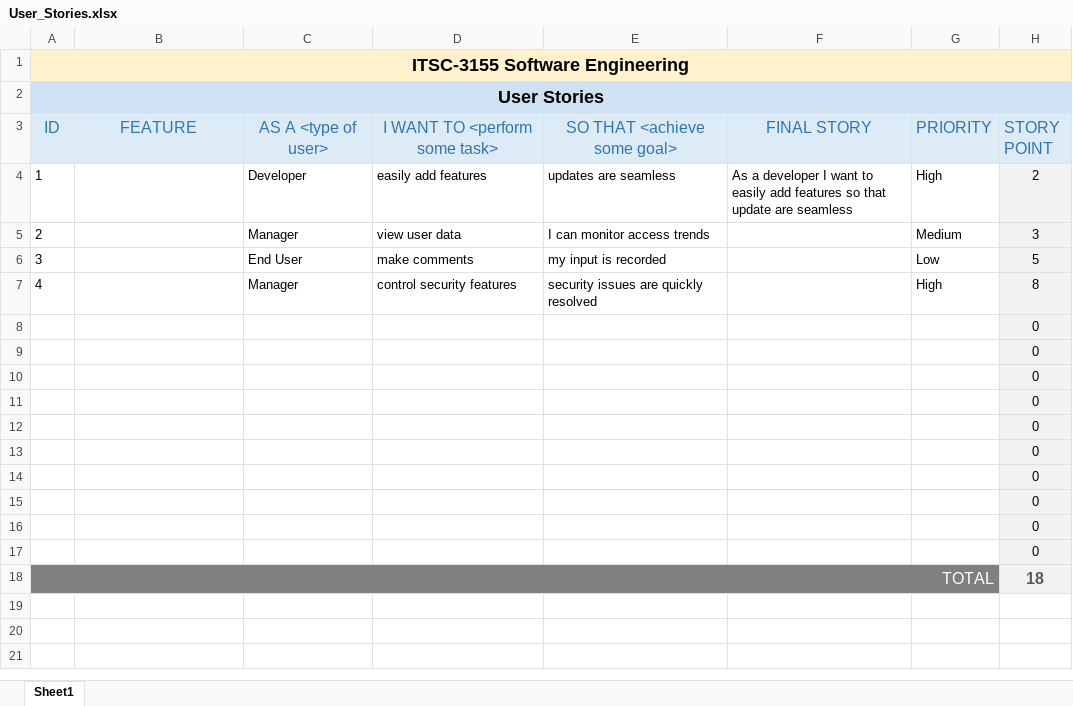
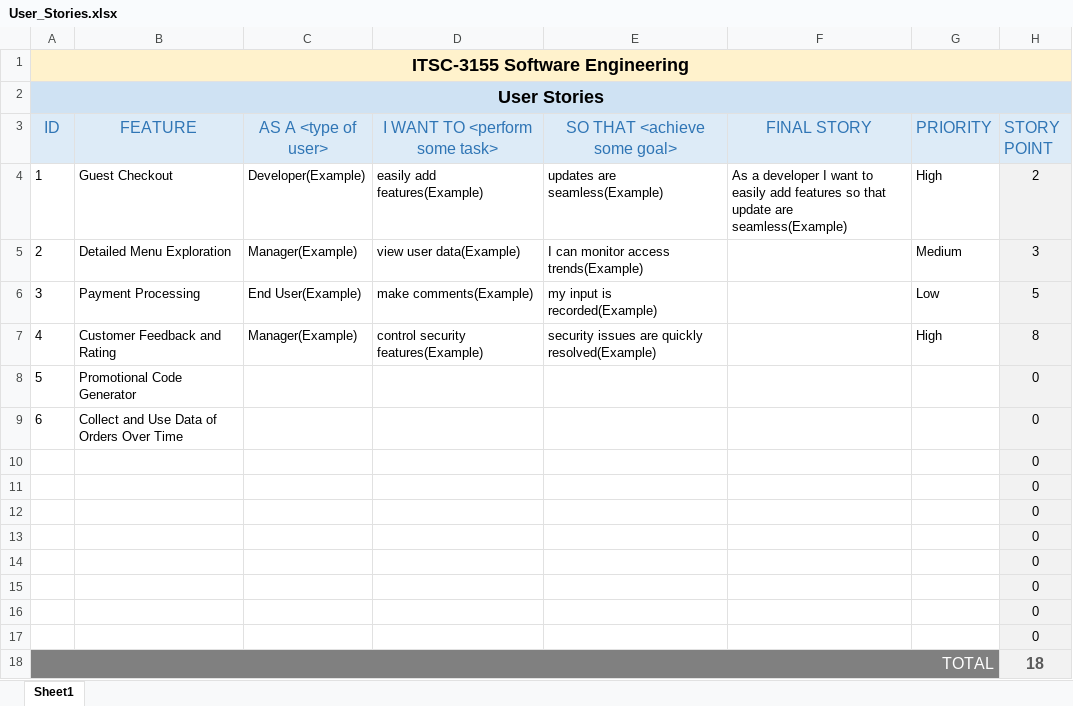
Before and after one commit to DivineMobote/Python_Online_Restaurant_Ordering_System, an Excel workbook: Product Documents/User_Stories.xlsx, sheet Sheet1, drawn as a sheet; values as stored, in another font and other column widths than the file's, no borders; charts and pictures not drawn; removed rows and columns are numbered as before the commit, all else as after; the diff names each change by its address in the sheet, - before the commit and + after, or states it on an @@ line.

Commit message:
docs(): updated descriptions for User Stories

```diff
--- a/Product Documents/User_Stories.xlsx (sheet Sheet1)
+++ b/Product Documents/User_Stories.xlsx (sheet Sheet1)
-B4 (FEATURE): (empty)
+B4 (FEATURE): Guest Checkout
-C4 (AS A <type of user>): Developer
+C4 (AS A <type of user>): Developer(Example)
-D4 (I WANT TO <perform some task>): easily add features
+D4 (I WANT TO <perform some task>): easily add features(Example)
-E4 (SO THAT <achieve some goal>): updates are seamless
+E4 (SO THAT <achieve some goal>): updates are seamless(Example)
-F4 (FINAL STORY): …update are seamless
+F4 (FINAL STORY): …update are seamless(Example)
-B5 (FEATURE): (empty)
+B5 (FEATURE): Detailed Menu Exploration
-C5 (AS A <type of user>): Manager
+C5 (AS A <type of user>): Manager(Example)
-D5 (I WANT TO <perform some task>): view user data
+D5 (I WANT TO <perform some task>): view user data(Example)
-E5 (SO THAT <achieve some goal>): I can monitor access trends
+E5 (SO THAT <achieve some goal>): I can monitor access trends(Example)
-B6 (FEATURE): (empty)
+B6 (FEATURE): Payment Processing
-C6 (AS A <type of user>): End User
+C6 (AS A <type of user>): End User(Example)
-D6 (I WANT TO <perform some task>): make comments
+D6 (I WANT TO <perform some task>): make comments(Example)
-E6 (SO THAT <achieve some goal>): my input is recorded
+E6 (SO THAT <achieve some goal>): my input is recorded(Example)
-B7 (FEATURE): (empty)
+B7 (FEATURE): Customer Feedback and Rating
-C7 (AS A <type of user>): Manager
+C7 (AS A <type of user>): Manager(Example)
-D7 (I WANT TO <perform some task>): control security features
+D7 (I WANT TO <perform some task>): control security features(Example)
-E7 (SO THAT <achieve some goal>): security issues are quickly resolved
+E7 (SO THAT <achieve some goal>): security issues are quickly resolved(Example)
-row 8:  |  |  |  |  |  |  | 0
-row 9:  |  |  |  |  |  |  | 0
+row 8: 5 | Promotional Code Generator |  |  |  |  |  | 0
+row 9: 6 | Collect and Use Data of Orders Over Time |  |  |  |  |  | 0
```
Also changed, not shown: charts or pictures.
